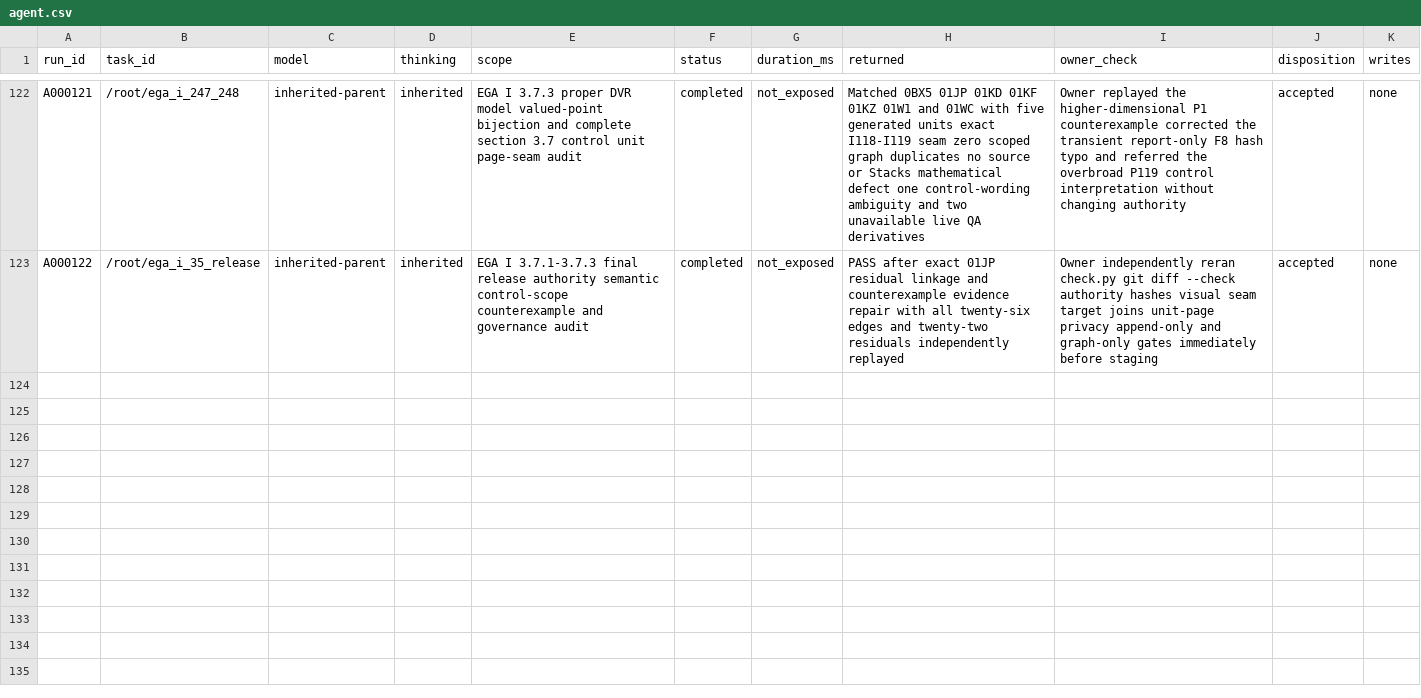
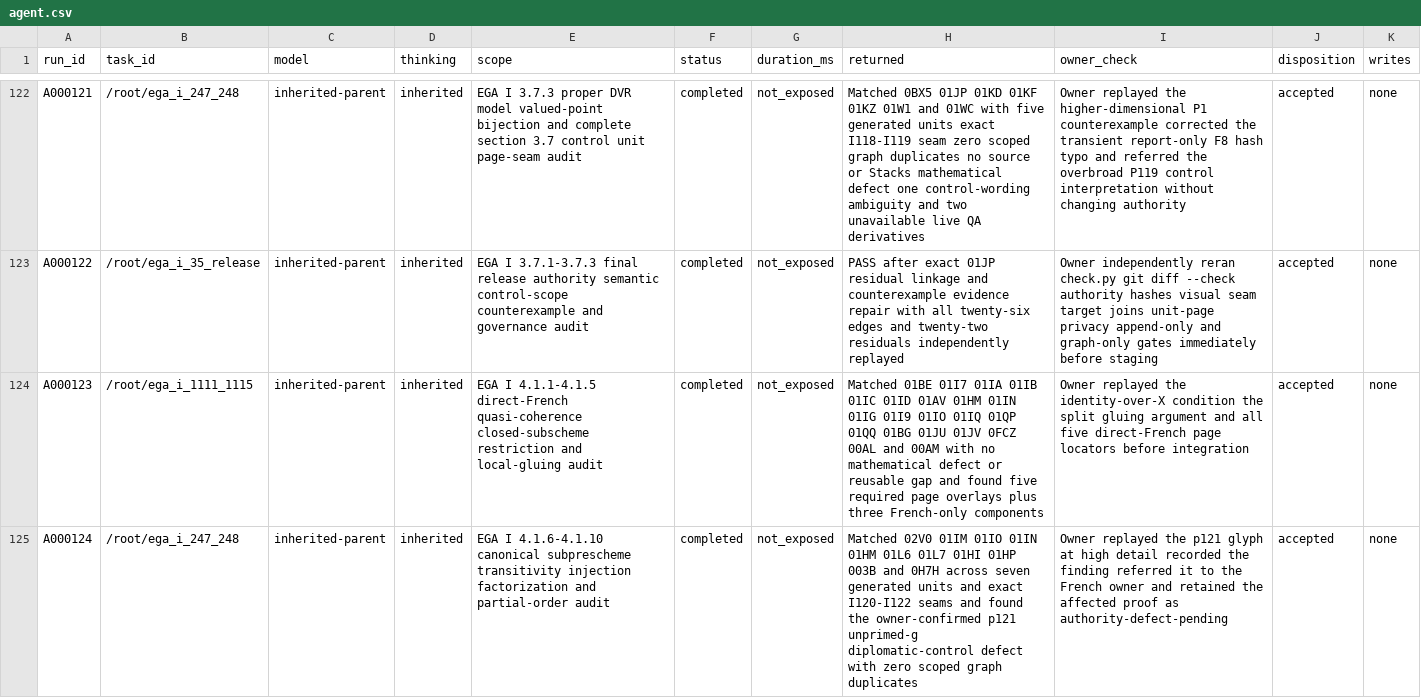
Before and after one commit to KokunoYumeto/stacks-english-ai-edition, a CSV file: ega/agent.csv, drawn as a sheet; only a part is shown, gaps mark what is left out; the diff covers the shown part only; the diff names each change by its address in the sheet, - before the commit and + after, or states it on an @@ line.

```diff
--- a/ega/agent.csv
+++ b/ega/agent.csv
+row 124: A000123 | /root/ega_i_1111_1115 | inherited-parent | inherited | EGA I 4.1.1-4.1.5 direct-French quasi-coherence closed-subscheme restriction and local-gluing audit | completed | not_exposed | Matched 01BE 01I7 01IA 01IB 01IC 01ID 01AV 01HM 01IN 01IG 01I9 01IO 01IQ 01QP 01QQ 01BG 01JU 01JV 0FCZ 00AL and 00AM with no mathematical defect or reusable gap and found five required page overlays plus three French-only components | Owner replayed the identity-over-X condition the split gluing argument and all five direct-French page locators before integration | accepted | none
+row 125: A000124 | /root/ega_i_247_248 | inherited-parent | inherited | EGA I 4.1.6-4.1.10 canonical subprescheme transitivity injection factorization and partial-order audit | completed | not_exposed | Matched 02V0 01IM 01IO 01IN 01HM 01L6 01L7 01HI 01HP 003B and 0H7H across seven generated units and exact I120-I122 seams and found the owner-confirmed p121 unprimed-g diplomatic-control defect with zero scoped graph duplicates | Owner replayed the p121 glyph at high detail recorded the finding referred it to the French owner and retained the affected proof as authority-defect-pending | accepted | none
```
Also changed, not shown: 5 added rows elsewhere in this file, ega/dec.csv, ega/issues.csv, 14 other files.
